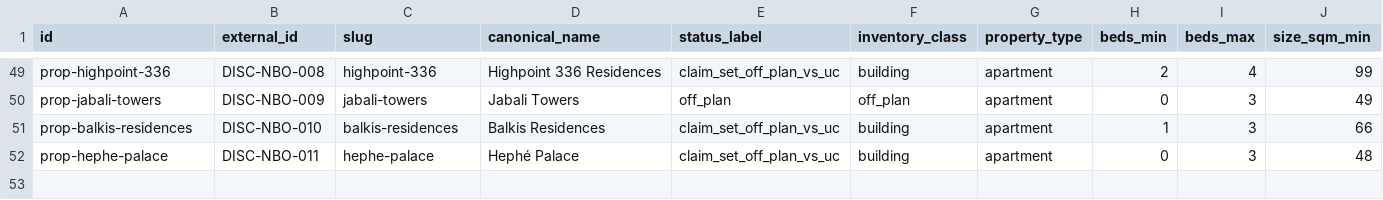
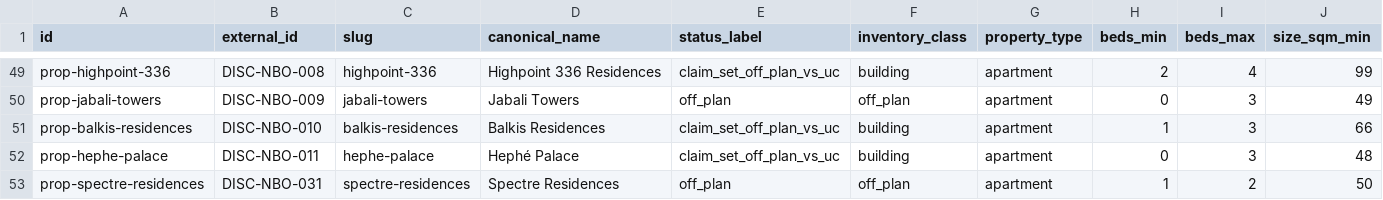
Before and after one commit to alfainvestby-source/africa-research, a CSV file: docs/db/seed/properties.csv, drawn as a sheet; only a part is shown, gaps mark what is left out; rows hold the shown columns only; the diff names each change by its address in the sheet, - before the commit and + after, or states it on an @@ line.

```diff
--- a/docs/db/seed/properties.csv
+++ b/docs/db/seed/properties.csv
+row 53: prop-spectre-residences | DISC-NBO-031 | spectre-residences | Spectre Residences | off_plan | off_plan | apartment | 1 | 2 | 50
```
Also changed, not shown: docs/db/seed/contacts.csv, docs/db/seed/payment_plan_claims.csv, 25 other files.
